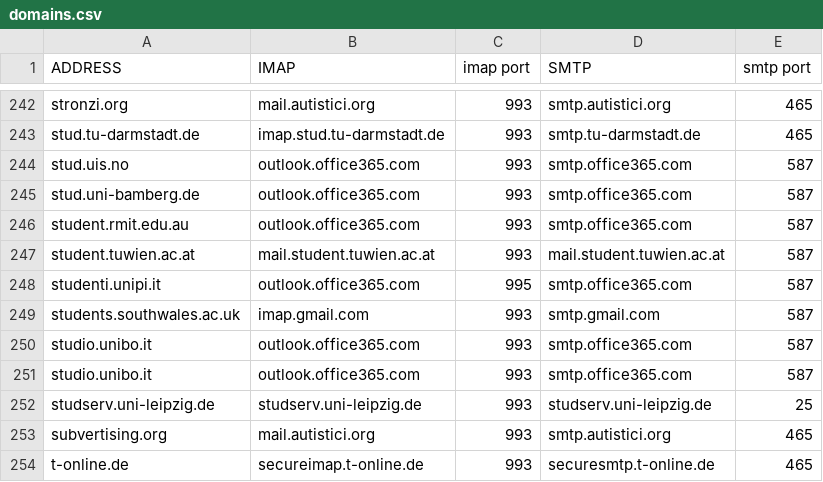
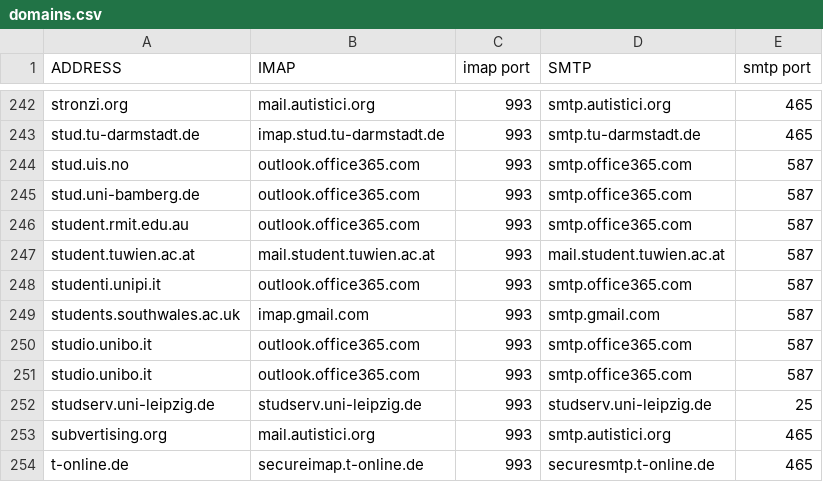
Before and after one commit to LukeSmithxyz/mutt-wizard, a CSV file: share/domains.csv, drawn as a sheet; only a part is shown, gaps mark what is left out.

Commit message:
corrected studenti.unipi.it imap port (#425)

```diff
--- a/share/domains.csv
+++ b/share/domains.csv
@@ -247,3 +247,3 @@ student.rmit.edu.au,outlook.office365.com,993,smtp.office365.com,587
 student.tuwien.ac.at,mail.student.tuwien.ac.at,993,mail.student.tuwien.ac.at,587
-studenti.unipi.it,outlook.office365.com,995,smtp.office365.com,587
+studenti.unipi.it,outlook.office365.com,993,smtp.office365.com,587
 students.southwales.ac.uk,imap.gmail.com,993,smtp.gmail.com,587
```
